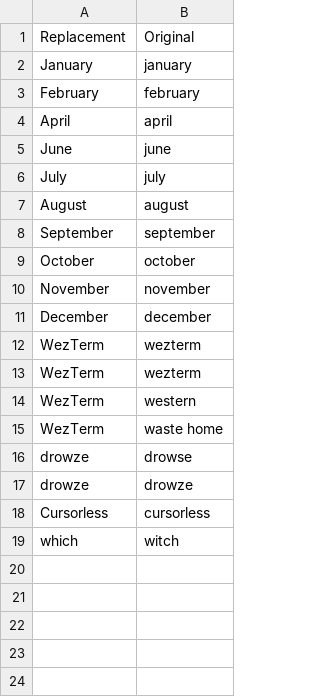
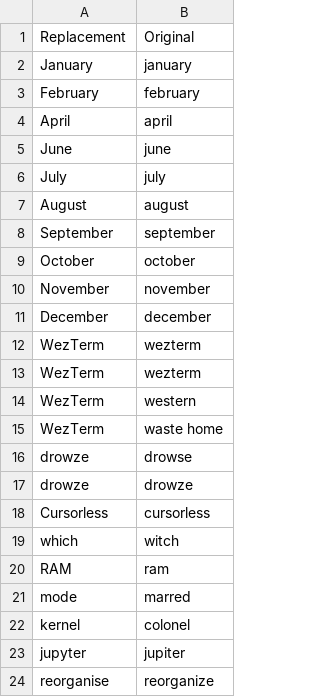
Before and after one commit to Kamholtz/community, a CSV file: settings/words_to_replace.csv, drawn as a sheet.

```diff
--- a/settings/words_to_replace.csv
+++ b/settings/words_to_replace.csv
@@ -19 +19,6 @@ Cursorless,cursorless
 which,witch
+RAM,ram
+mode,marred
+kernel,colonel
+jupyter,jupiter
+reorganise,reorganize
```
Also changed, not shown: settings/abbreviations.csv, 8 other files.
